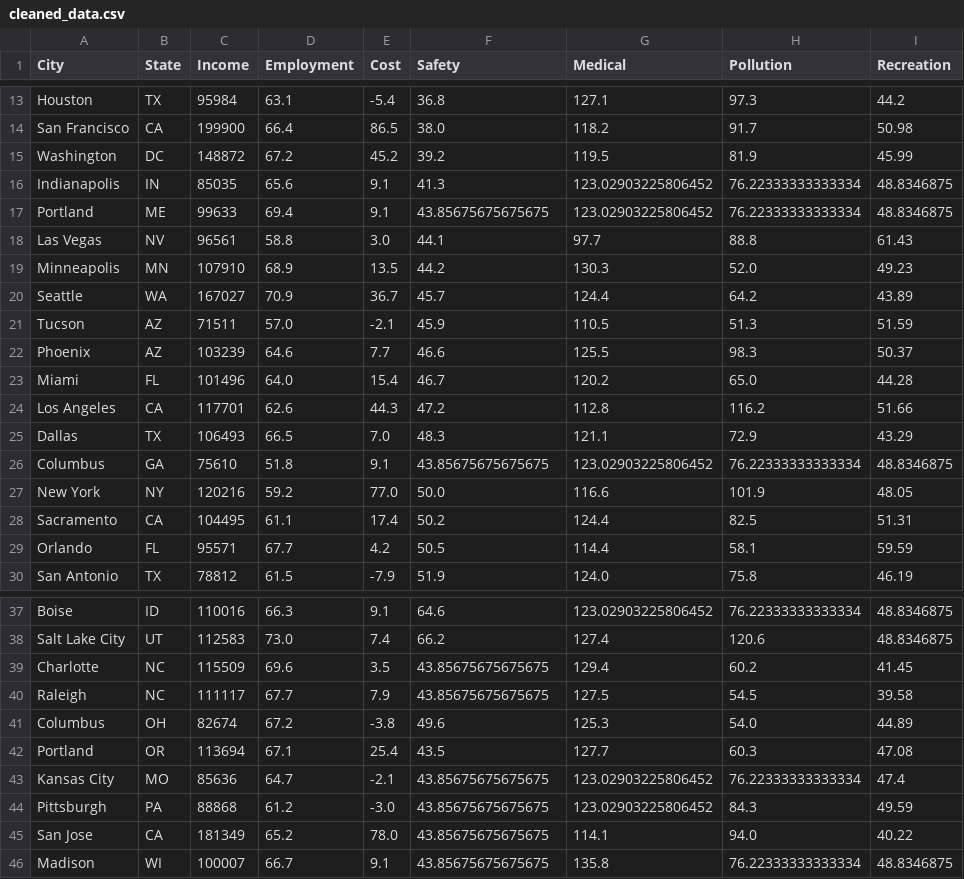
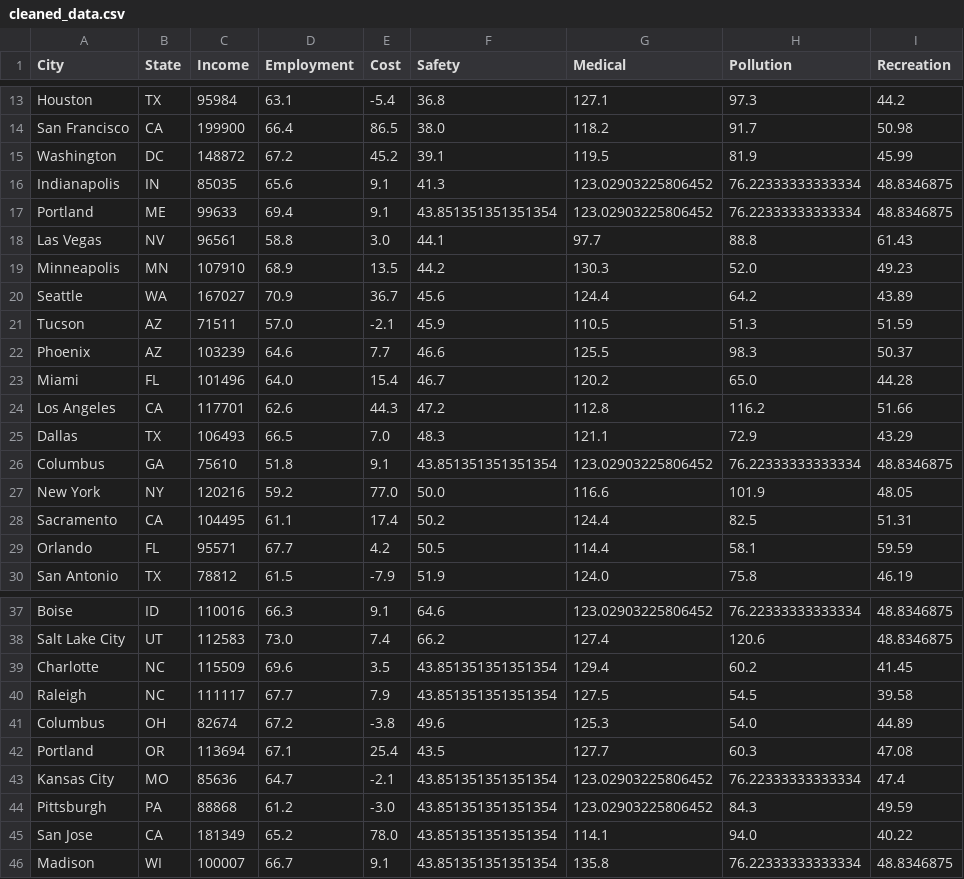
Before and after one commit to leeklee0427/CityPulse, a CSV file: data/display/cleaned_data.csv, drawn as a sheet; only a part is shown, gaps mark what is left out.

```diff
--- a/data/display/cleaned_data.csv
+++ b/data/display/cleaned_data.csv
@@ -14,8 +14,8 @@ Houston,TX,95984,63.1,-5.4,36.8,127.1,97.3,44.2
 San Francisco,CA,199900,66.4,86.5,38.0,118.2,91.7,50.98
-Washington,DC,148872,67.2,45.2,39.2,119.5,81.9,45.99
+Washington,DC,148872,67.2,45.2,39.1,119.5,81.9,45.99
 Indianapolis,IN,85035,65.6,9.1,41.3,123.02903225806452,76.22333333333334,48.8346875
-Portland,ME,99633,69.4,9.1,43.85675675675675,123.02903225806452,76.22333333333334,48.8346875
+Portland,ME,99633,69.4,9.1,43.851351351351354,123.02903225806452,76.22333333333334,48.8346875
 Las Vegas,NV,96561,58.8,3.0,44.1,97.7,88.8,61.43
 Minneapolis,MN,107910,68.9,13.5,44.2,130.3,52.0,49.23
-Seattle,WA,167027,70.9,36.7,45.7,124.4,64.2,43.89
+Seattle,WA,167027,70.9,36.7,45.6,124.4,64.2,43.89
 Tucson,AZ,71511,57.0,-2.1,45.9,110.5,51.3,51.59
@@ -25,3 +25,3 @@ Los Angeles,CA,117701,62.6,44.3,47.2,112.8,116.2,51.66
 Dallas,TX,106493,66.5,7.0,48.3,121.1,72.9,43.29
-Columbus,GA,75610,51.8,9.1,43.85675675675675,123.02903225806452,76.22333333333334,48.8346875
+Columbus,GA,75610,51.8,9.1,43.851351351351354,123.02903225806452,76.22333333333334,48.8346875
 New York,NY,120216,59.2,77.0,50.0,116.6,101.9,48.05
@@ -38,9 +38,9 @@ Boise,ID,110016,66.3,9.1,64.6,123.02903225806452,76.22333333333334,48.8346875
 Salt Lake City,UT,112583,73.0,7.4,66.2,127.4,120.6,48.8346875
-Charlotte,NC,115509,69.6,3.5,43.85675675675675,129.4,60.2,41.45
-Raleigh,NC,111117,67.7,7.9,43.85675675675675,127.5,54.5,39.58
+Charlotte,NC,115509,69.6,3.5,43.851351351351354,129.4,60.2,41.45
+Raleigh,NC,111117,67.7,7.9,43.851351351351354,127.5,54.5,39.58
 Columbus,OH,82674,67.2,-3.8,49.6,125.3,54.0,44.89
 Portland,OR,113694,67.1,25.4,43.5,127.7,60.3,47.08
-Kansas City,MO,85636,64.7,-2.1,43.85675675675675,123.02903225806452,76.22333333333334,47.4
-Pittsburgh,PA,88868,61.2,-3.0,43.85675675675675,123.02903225806452,84.3,49.59
-San Jose,CA,181349,65.2,78.0,43.85675675675675,114.1,94.0,40.22
-Madison,WI,100007,66.7,9.1,43.85675675675675,135.8,76.22333333333334,48.8346875
+Kansas City,MO,85636,64.7,-2.1,43.851351351351354,123.02903225806452,76.22333333333334,47.4
+Pittsburgh,PA,88868,61.2,-3.0,43.851351351351354,123.02903225806452,84.3,49.59
+San Jose,CA,181349,65.2,78.0,43.851351351351354,114.1,94.0,40.22
+Madison,WI,100007,66.7,9.1,43.851351351351354,135.8,76.22333333333334,48.8346875
```
Also changed, not shown: data/clean/safety_index.csv, data/display/merged_data.csv, 9 other files.
